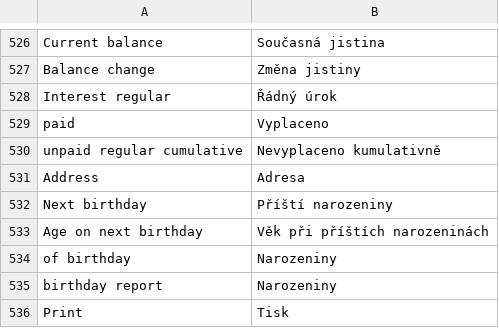
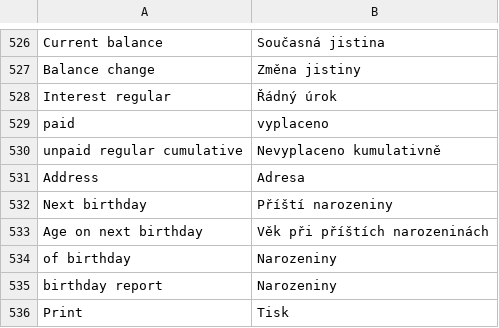
Before and after one commit to martinkulich/maur-creditors, a CSV file: data/translations/messages.csv, drawn as a sheet; only a part is shown, gaps mark what is left out.

```diff
--- a/data/translations/messages.csv
+++ b/data/translations/messages.csv
@@ -528,3 +528,3 @@ Balance change;Změna jistiny
 Interest regular;Řádný úrok
-paid;Vyplaceno
+paid;vyplaceno
 unpaid regular cumulative;Nevyplaceno kumulativně
```
Also changed, not shown: 8 other files.
